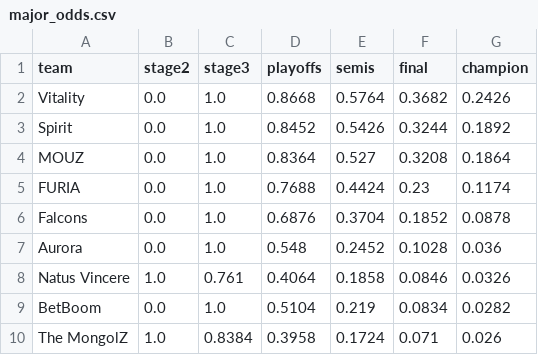
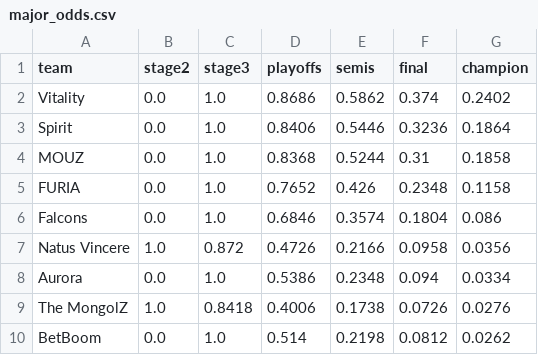
Before and after one commit to aamarnath1/cs2-major-predictor, a CSV file: outputs/major_odds.csv, drawn as a sheet; only a part is shown; the diff covers the shown part only.

```diff
--- a/outputs/major_odds.csv
+++ b/outputs/major_odds.csv
@@ -1,10 +1,10 @@
 team,stage2,stage3,playoffs,semis,final,champion
-Vitality,0.0,1.0,0.8668,0.5764,0.3682,0.2426
-Spirit,0.0,1.0,0.8452,0.5426,0.3244,0.1892
-MOUZ,0.0,1.0,0.8364,0.527,0.3208,0.1864
-FURIA,0.0,1.0,0.7688,0.4424,0.23,0.1174
-Falcons,0.0,1.0,0.6876,0.3704,0.1852,0.0878
-Aurora,0.0,1.0,0.548,0.2452,0.1028,0.036
-Natus Vincere,1.0,0.761,0.4064,0.1858,0.0846,0.0326
-BetBoom,0.0,1.0,0.5104,0.219,0.0834,0.0282
-The MongolZ,1.0,0.8384,0.3958,0.1724,0.071,0.026
+Vitality,0.0,1.0,0.8686,0.5862,0.374,0.2402
+Spirit,0.0,1.0,0.8406,0.5446,0.3236,0.1864
+MOUZ,0.0,1.0,0.8368,0.5244,0.31,0.1858
+FURIA,0.0,1.0,0.7652,0.426,0.2348,0.1158
+Falcons,0.0,1.0,0.6846,0.3574,0.1804,0.086
+Natus Vincere,1.0,0.872,0.4726,0.2166,0.0958,0.0356
+Aurora,0.0,1.0,0.5386,0.2348,0.094,0.0334
+The MongolZ,1.0,0.8418,0.4006,0.1738,0.0726,0.0276
+BetBoom,0.0,1.0,0.514,0.2198,0.0812,0.0262
```
Also changed, not shown: 6 added rows, 6 removed rows and 43 edited cells elsewhere in this file, outputs/matchups.csv, 5 other files.
